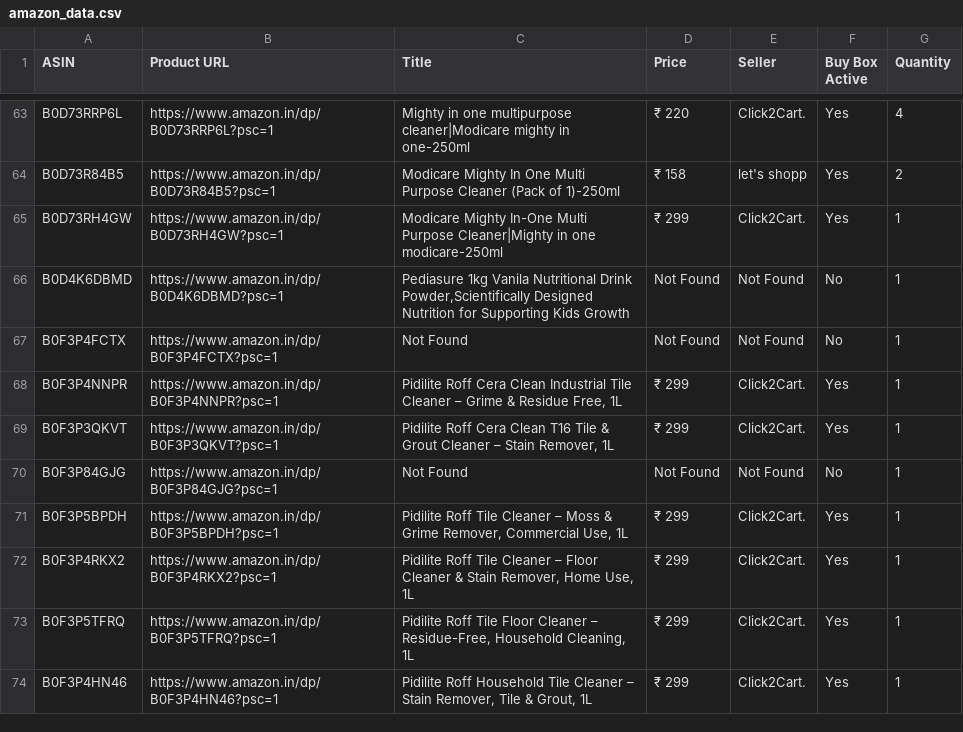
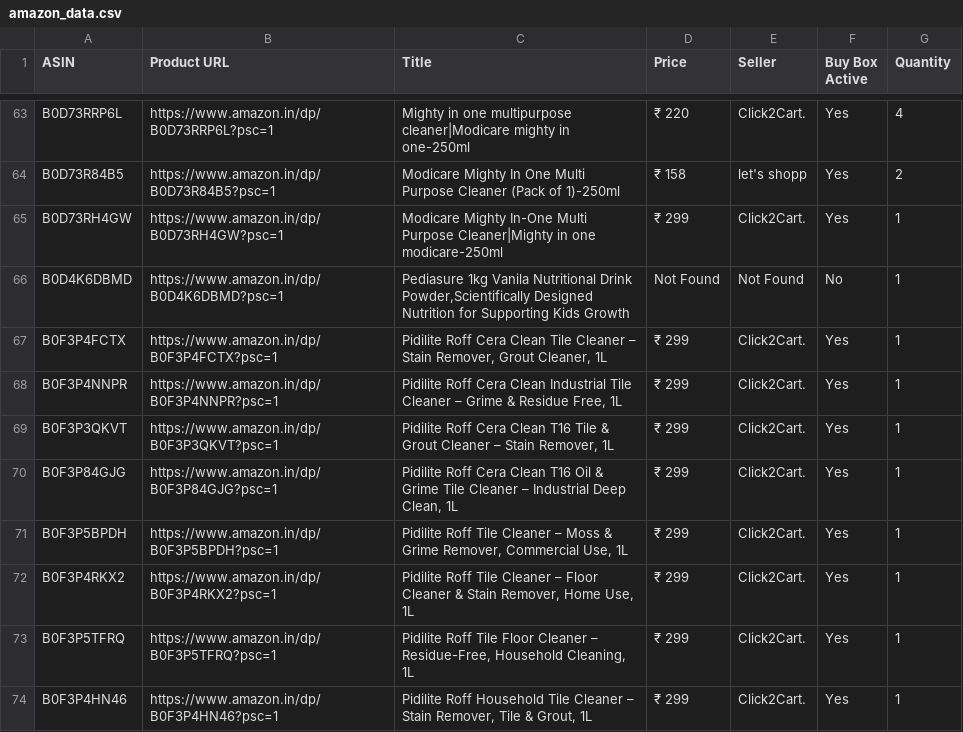
Before and after one commit to egaurav006/amazon-scraper, a CSV file: amazon_data.csv, drawn as a sheet; only a part is shown, gaps mark what is left out; the diff covers the shown part only.

```diff
--- a/amazon_data.csv
+++ b/amazon_data.csv
@@ -66,6 +66,6 @@ B0D73RH4GW,https://www.amazon.in/dp/B0D73RH4GW?psc=1,Modicare Mighty In-One Mult
 B0D4K6DBMD,https://www.amazon.in/dp/B0D4K6DBMD?psc=1,"Pediasure 1kg Vanila Nutritional Drink Powder,Scientifically Designed Nutrition for Supporting Kids Growth",Not Found,Not Found,No,1
-B0F3P4FCTX,https://www.amazon.in/dp/B0F3P4FCTX?psc=1,Not Found,Not Found,Not Found,No,1
+B0F3P4FCTX,https://www.amazon.in/dp/B0F3P4FCTX?psc=1,"Pidilite Roff Cera Clean Tile Cleaner – Stain Remover, Grout Cleaner, 1L",₹ 299,Click2Cart.,Yes,1
 B0F3P4NNPR,https://www.amazon.in/dp/B0F3P4NNPR?psc=1,"Pidilite Roff Cera Clean Industrial Tile Cleaner – Grime & Residue Free, 1L",₹ 299,Click2Cart.,Yes,1
 B0F3P3QKVT,https://www.amazon.in/dp/B0F3P3QKVT?psc=1,"Pidilite Roff Cera Clean T16 Tile & Grout Cleaner – Stain Remover, 1L",₹ 299,Click2Cart.,Yes,1
-B0F3P84GJG,https://www.amazon.in/dp/B0F3P84GJG?psc=1,Not Found,Not Found,Not Found,No,1
+B0F3P84GJG,https://www.amazon.in/dp/B0F3P84GJG?psc=1,"Pidilite Roff Cera Clean T16 Oil & Grime Tile Cleaner – Industrial Deep Clean, 1L",₹ 299,Click2Cart.,Yes,1
 B0F3P5BPDH,https://www.amazon.in/dp/B0F3P5BPDH?psc=1,"Pidilite Roff Tile Cleaner – Moss & Grime Remover, Commercial Use, 1L",₹ 299,Click2Cart.,Yes,1
```
Also changed, not shown: 85 edited cells elsewhere in this file.
